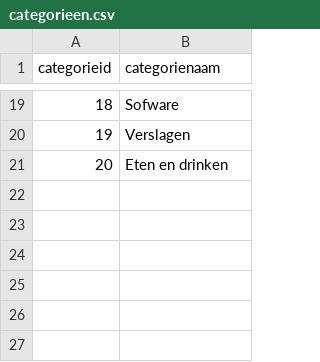
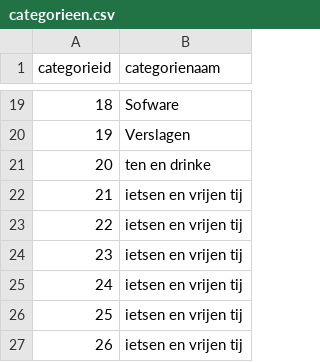
Before and after one commit to serkantumkaya/studentservices, a CSV file: Controller/files/categorieen.csv, drawn as a sheet; only a part is shown, gaps mark what is left out.

```diff
--- a/Controller/files/categorieen.csv
+++ b/Controller/files/categorieen.csv
@@ -20,2 +20,8 @@ categorieid,categorienaam
 19,Verslagen
-20,"Eten en drinken"
+20,"ten en drinke"
+21,"ietsen en vrijen tij"
+22,"ietsen en vrijen tij"
+23,"ietsen en vrijen tij"
+24,"ietsen en vrijen tij"
+25,"ietsen en vrijen tij"
+26,"ietsen en vrijen tij"
```
Also changed, not shown: Controller/files/opleidingen.csv, 3 other files.
